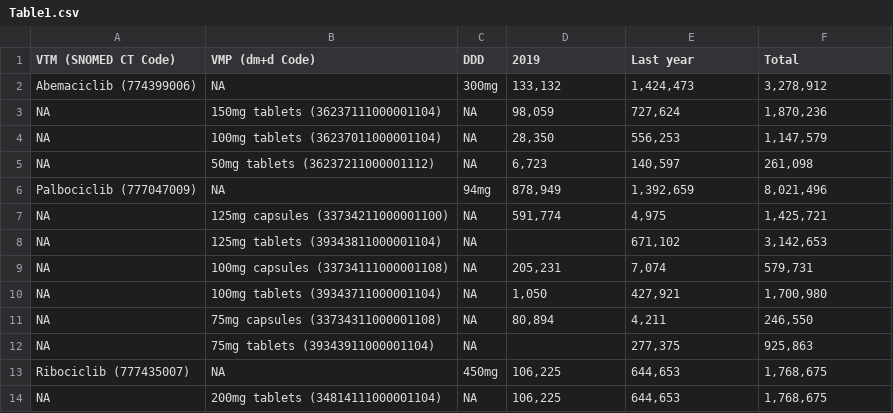
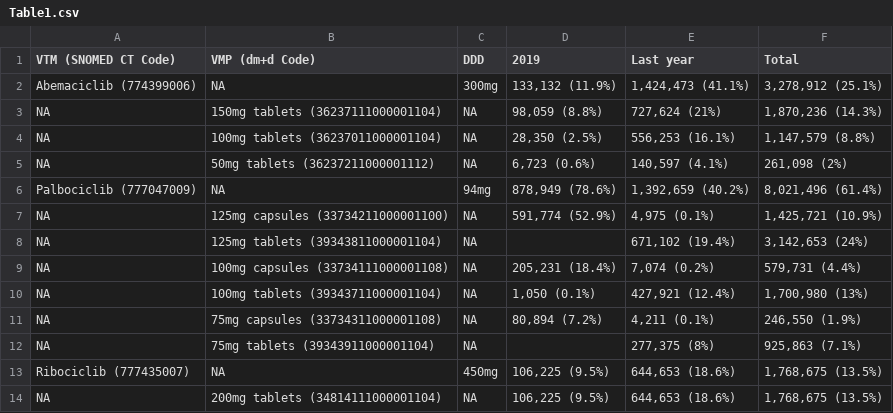
Before and after one commit to ebmdatalab/cdk4-6-uptake-openprescribing-hospitals, a CSV file: outputs/Table1.csv, drawn as a sheet.

```diff
--- a/outputs/Table1.csv
+++ b/outputs/Table1.csv
@@ -1,14 +1,14 @@
 VTM (SNOMED CT Code),VMP (dm+d Code),DDD,2019,Last year,Total
-Abemaciclib (774399006),NA,300mg,"133,132","1,424,473","3,278,912"
-NA,150mg tablets (36237111000001104),NA,"98,059","727,624","1,870,236"
-NA,100mg tablets (36237011000001104),NA,"28,350","556,253","1,147,579"
-NA,50mg tablets (36237211000001112),NA,"6,723","140,597","261,098"
-Palbociclib (777047009),NA,94mg,"878,949","1,392,659","8,021,496"
-NA,125mg capsules (33734211000001100),NA,"591,774","4,975","1,425,721"
-NA,125mg tablets (39343811000001104),NA,,"671,102","3,142,653"
-NA,100mg capsules (33734111000001108),NA,"205,231","7,074","579,731"
-NA,100mg tablets (39343711000001104),NA,"1,050","427,921","1,700,980"
-NA,75mg capsules (33734311000001108),NA,"80,894","4,211","246,550"
-NA,75mg tablets (39343911000001104),NA,,"277,375","925,863"
-Ribociclib (777435007),NA,450mg,"106,225","644,653","1,768,675"
-NA,200mg tablets (34814111000001104),NA,"106,225","644,653","1,768,675"
+Abemaciclib (774399006),NA,300mg,"133,132 (11.9%)","1,424,473 (41.1%)","3,278,912 (25.1%)"
+NA,150mg tablets (36237111000001104),NA,"98,059 (8.8%)","727,624 (21%)","1,870,236 (14.3%)"
+NA,100mg tablets (36237011000001104),NA,"28,350 (2.5%)","556,253 (16.1%)","1,147,579 (8.8%)"
+NA,50mg tablets (36237211000001112),NA,"6,723 (0.6%)","140,597 (4.1%)","261,098 (2%)"
+Palbociclib (777047009),NA,94mg,"878,949 (78.6%)","1,392,659 (40.2%)","8,021,496 (61.4%)"
+NA,125mg capsules (33734211000001100),NA,"591,774 (52.9%)","4,975 (0.1%)","1,425,721 (10.9%)"
+NA,125mg tablets (39343811000001104),NA,,"671,102 (19.4%)","3,142,653 (24%)"
+NA,100mg capsules (33734111000001108),NA,"205,231 (18.4%)","7,074 (0.2%)","579,731 (4.4%)"
+NA,100mg tablets (39343711000001104),NA,"1,050 (0.1%)","427,921 (12.4%)","1,700,980 (13%)"
+NA,75mg capsules (33734311000001108),NA,"80,894 (7.2%)","4,211 (0.1%)","246,550 (1.9%)"
+NA,75mg tablets (39343911000001104),NA,,"277,375 (8%)","925,863 (7.1%)"
+Ribociclib (777435007),NA,450mg,"106,225 (9.5%)","644,653 (18.6%)","1,768,675 (13.5%)"
+NA,200mg tablets (34814111000001104),NA,"106,225 (9.5%)","644,653 (18.6%)","1,768,675 (13.5%)"
```
Also changed, not shown: 1 other file.
